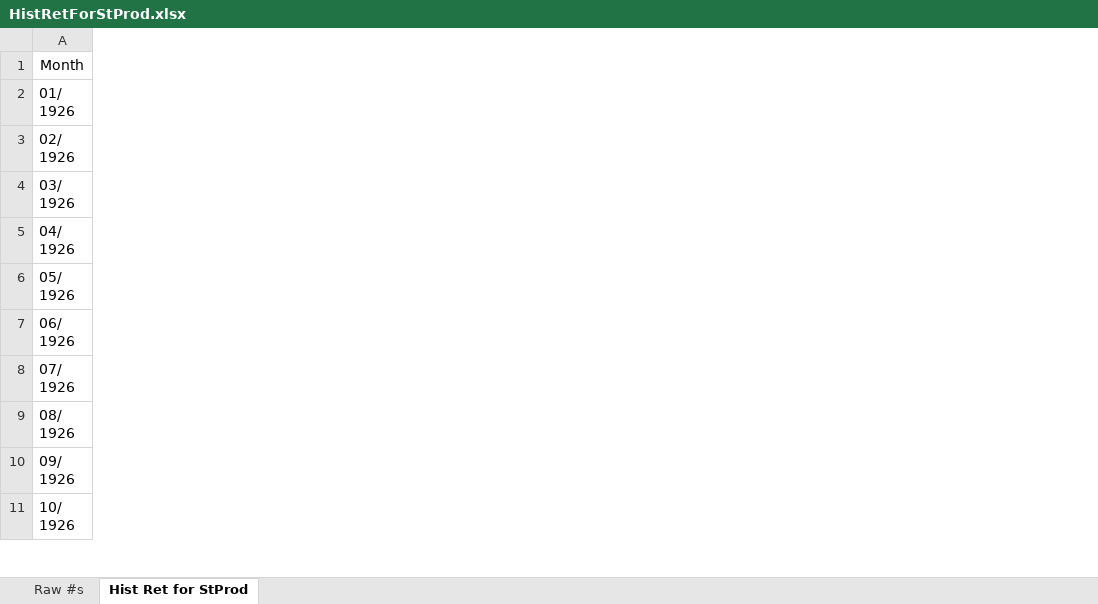
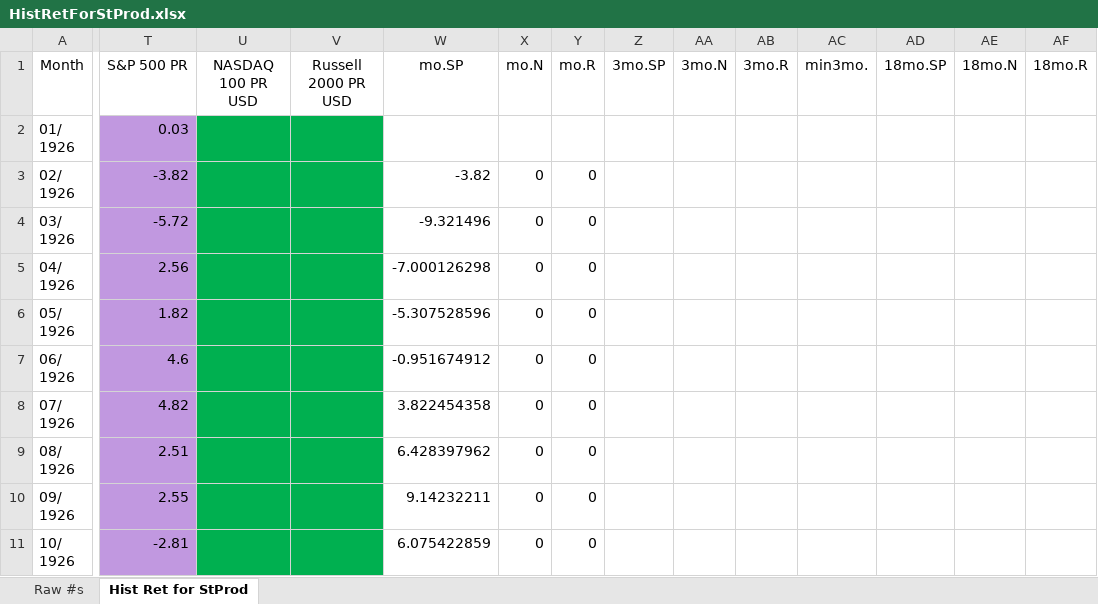
Before and after one commit to chfrjgfl/stprod, an Excel workbook: server/xlsx/HistRetForStProd.xlsx, sheet Hist Ret for StProd, drawn as a sheet; only a part is shown, gaps mark what is left out; values as stored, in another font and other column widths than the file's, no borders; table styles not drawn; 1 other sheet too large or unreadable and not compared; the diff covers the shown part only; the diff names each change by its address in the sheet, - before the commit and + after, or states it on an @@ line.

```diff
--- a/server/xlsx/HistRetForStProd.xlsx (sheet Hist Ret for StProd)
+++ b/server/xlsx/HistRetForStProd.xlsx (sheet Hist Ret for StProd)
+column T (S&P 500 PR), rows 2-11: 0.03 | -3.82 | -5.72 | 2.56 | 1.82 | 4.6 | 4.82 | 2.51 | 2.55 | -2.81
+column U (NASDAQ 100 PR USD), empty
+column V (Russell 2000 PR USD), empty
+column W (mo.SP), rows 3-11: -3.82 | -9.321496 | -7.000126298 | -5.307528596 | -0.951674912 | 3.822454358 | 6.428397962 | 9.14232211 | 6.075422859
+column X (mo.N), rows 3-11: all 0
+column Y (mo.R), rows 3-11: all 0
+column Z (3mo.SP), empty
+column AA (3mo.N), empty
+column AB (3mo.R), empty
+column AC (min3mo.), empty
+column AD (18mo.SP), empty
+column AE (18mo.N), empty
+column AF (18mo.R), empty
```
Also changed, not shown: 8 added columns elsewhere in this sheet, 10 other files.
